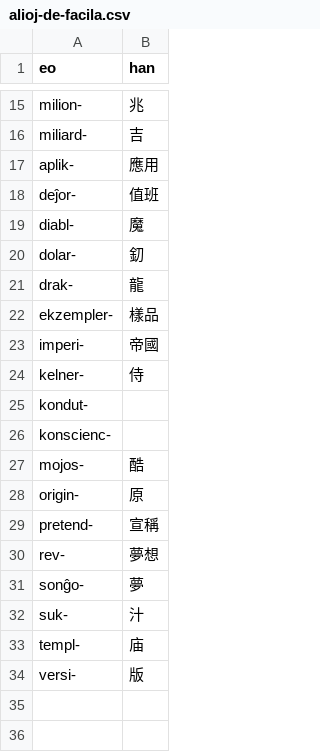
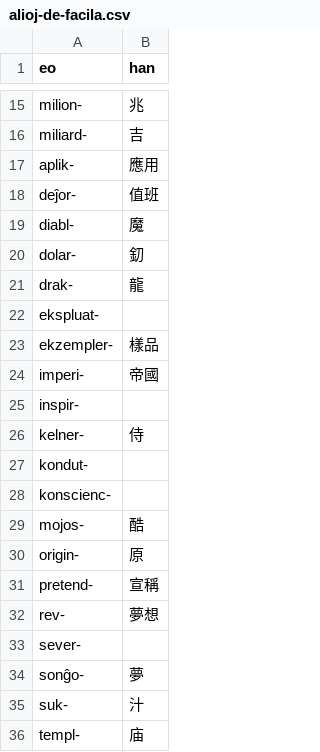
Before and after one commit to pustot/esperanto-kun-legado, a CSV file: alioj-de-facila.csv, drawn as a sheet; only a part is shown, gaps mark what is left out; the shorter side is filled out with more unchanged rows; the diff names each change by its address in the sheet, - before the commit and + after, or states it on an @@ line.

```diff
--- a/alioj-de-facila.csv
+++ b/alioj-de-facila.csv
+row 22: ekspluat-
+row 25: inspir-
+row 33: sever-
```
Also changed, not shown: 4 other files.
